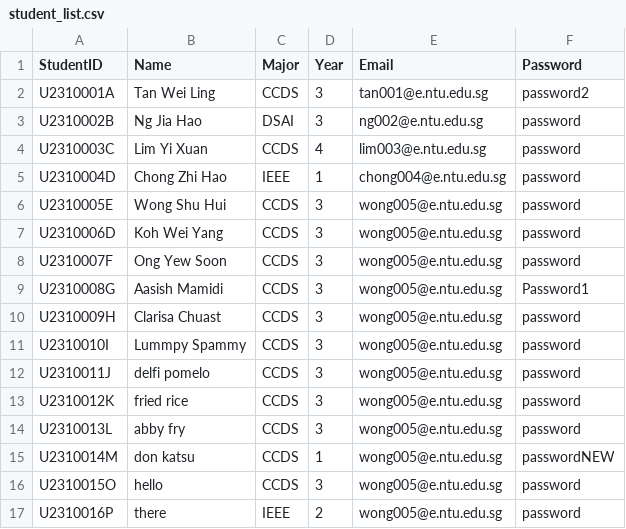
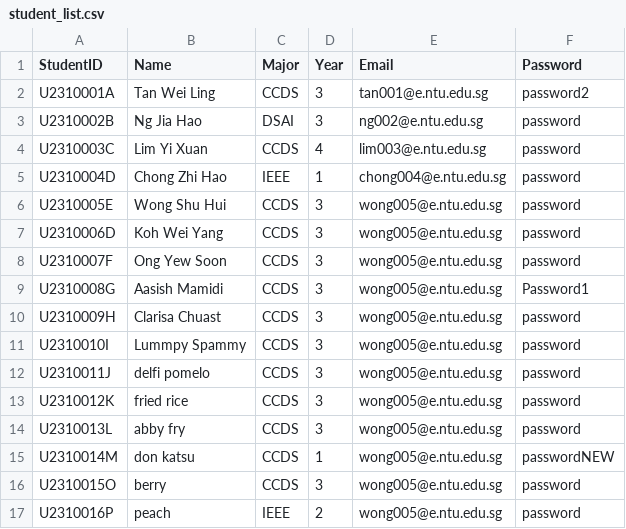
Before and after one commit to qorkjnxdk/SC2002_Project, a CSV file: data/student_list.csv, drawn as a sheet.

```diff
--- a/data/student_list.csv
+++ b/data/student_list.csv
@@ -15,3 +15,3 @@ U2310013L,abby fry,CCDS,3,wong005@e.ntu.edu.sg,password
 U2310014M,don katsu,CCDS,1,wong005@e.ntu.edu.sg,passwordNEW
-U2310015O,hello,CCDS,3,wong005@e.ntu.edu.sg,password
-U2310016P,there,IEEE,2,wong005@e.ntu.edu.sg,password
+U2310015O,berry,CCDS,3,wong005@e.ntu.edu.sg,password
+U2310016P,peach,IEEE,2,wong005@e.ntu.edu.sg,password
```
Also changed, not shown: data/company_rep_list.csv, data/internship_opps.csv, 8 other files.
